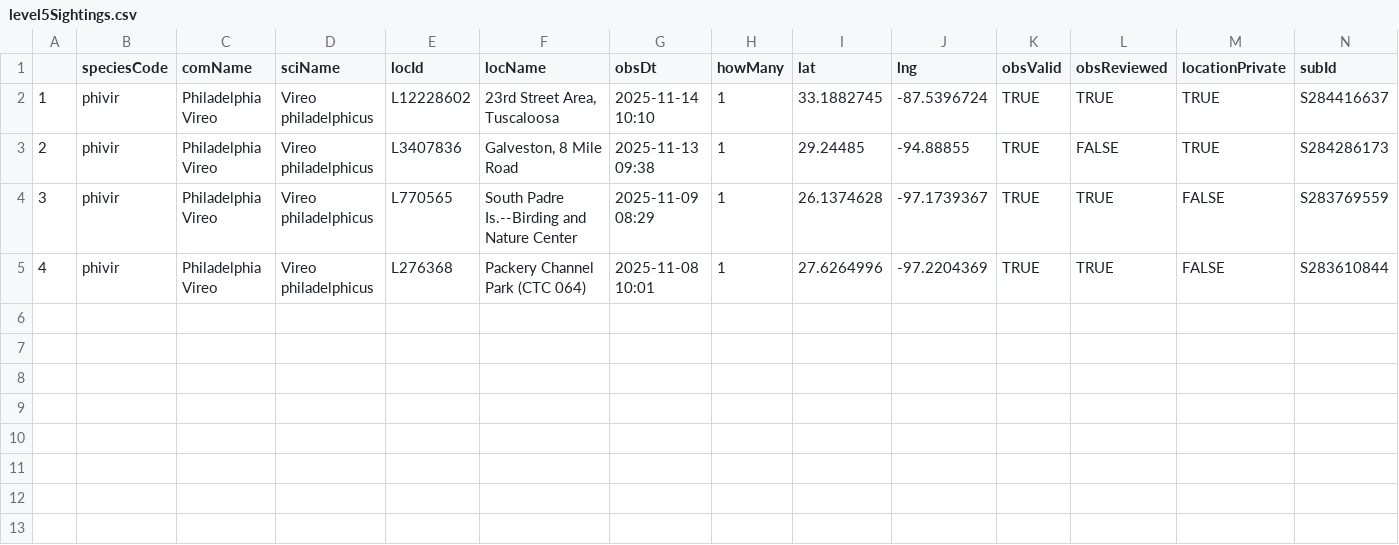
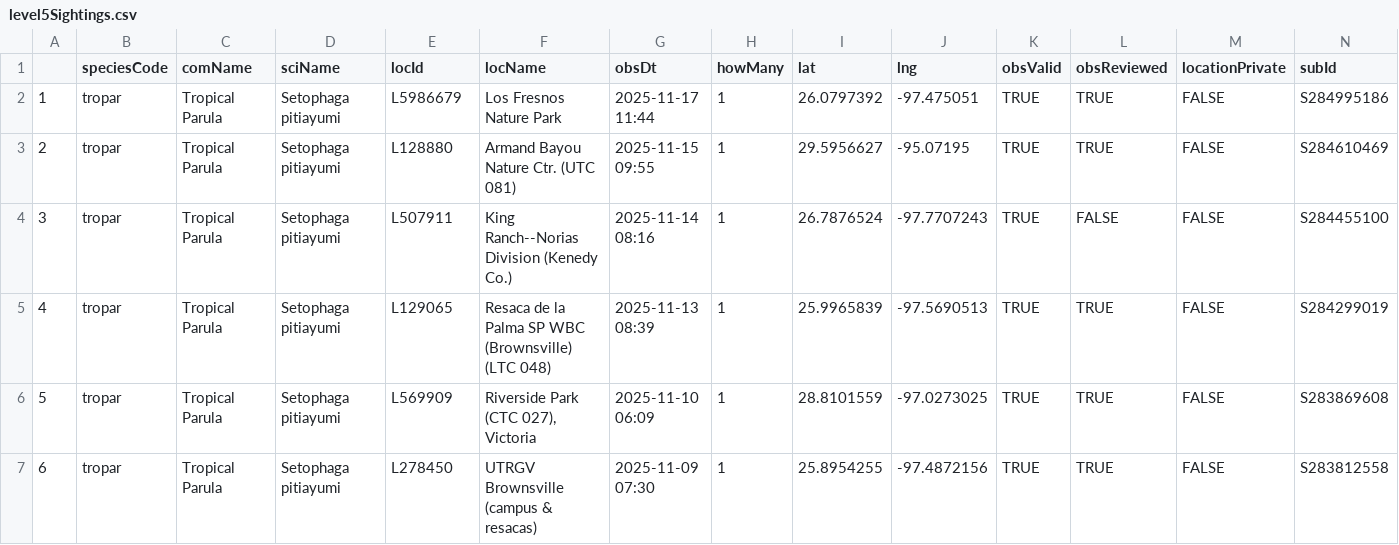
Before and after one commit to jsm425/BirdNerd, a CSV file: BirdSightingLists/level5Sightings.csv, drawn as a sheet.

```diff
--- a/BirdSightingLists/level5Sightings.csv
+++ b/BirdSightingLists/level5Sightings.csv
@@ -1,5 +1,7 @@
 "","speciesCode","comName","sciName","locId","locName","obsDt","howMany","lat","lng","obsValid","obsReviewed","locationPrivate","subId"
-"1","phivir","Philadelphia Vireo","Vireo philadelphicus","L12228602","23rd Street Area, Tuscaloosa","2025-11-14 10:10",1,33.1882745,-87.5396724,TRUE,TRUE,TRUE,"S284416637"
-"2","phivir","Philadelphia Vireo","Vireo philadelphicus","L3407836","Galveston, 8 Mile Road","2025-11-13 09:38",1,29.24485,-94.88855,TRUE,FALSE,TRUE,"S284286173"
-"3","phivir","Philadelphia Vireo","Vireo philadelphicus","L770565","South Padre Is.--Birding and Nature Center","2025-11-09 08:29",1,26.1374628,-97.1739367,TRUE,TRUE,FALSE,"S283769559"
-"4","phivir","Philadelphia Vireo","Vireo philadelphicus","L276368","Packery Channel Park (CTC 064)","2025-11-08 10:01",1,27.6264996,-97.2204369,TRUE,TRUE,FALSE,"S283610844"
+"1","tropar","Tropical Parula","Setophaga pitiayumi","L5986679","Los Fresnos Nature Park","2025-11-17 11:44",1,26.0797392,-97.475051,TRUE,TRUE,FALSE,"S284995186"
+"2","tropar","Tropical Parula","Setophaga pitiayumi","L128880","Armand Bayou Nature Ctr. (UTC 081)","2025-11-15 09:55",1,29.5956627,-95.07195,TRUE,TRUE,FALSE,"S284610469"
+"3","tropar","Tropical Parula","Setophaga pitiayumi","L507911","King Ranch--Norias Division (Kenedy Co.)","2025-11-14 08:16",1,26.7876524,-97.7707243,TRUE,FALSE,FALSE,"S284455100"
+"4","tropar","Tropical Parula","Setophaga pitiayumi","L129065","Resaca de la Palma SP WBC (Brownsville) (LTC 048)","2025-11-13 08:39",1,25.9965839,-97.5690513,TRUE,TRUE,FALSE,"S284299019"
+"5","tropar","Tropical Parula","Setophaga pitiayumi","L569909","Riverside Park (CTC 027), Victoria","2025-11-10 06:09",1,28.8101559,-97.0273025,TRUE,TRUE,FALSE,"S283869608"
+"6","tropar","Tropical Parula","Setophaga pitiayumi","L278450","UTRGV Brownsville (campus & resacas)","2025-11-09 07:30",1,25.8954255,-97.4872156,TRUE,TRUE,FALSE,"S283812558"
```
Also changed, not shown: BirdSightingLists/level3Sightings.csv, BirdSightingLists/level4Sightings.csv, 2 other files.
